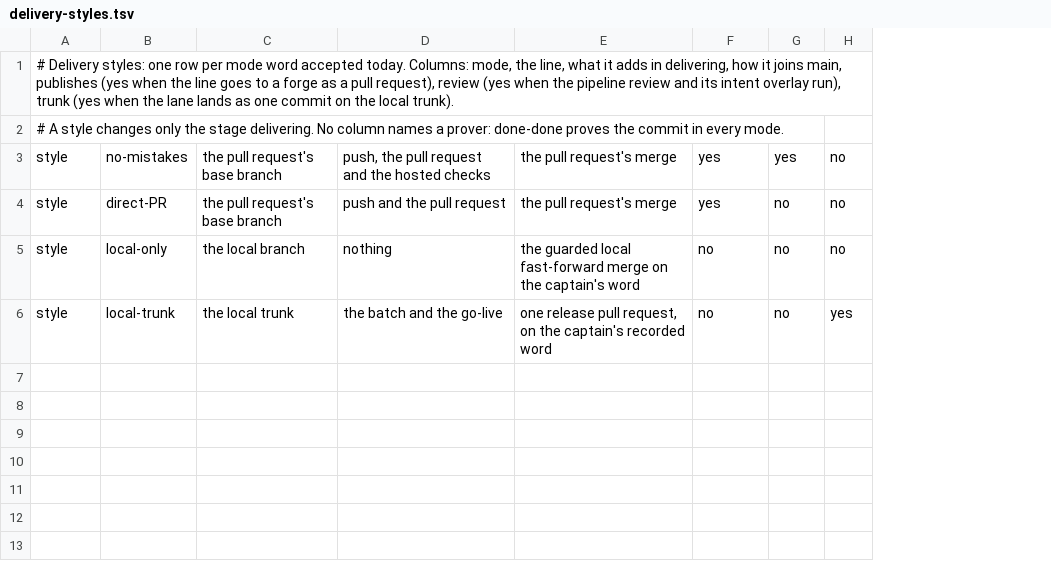
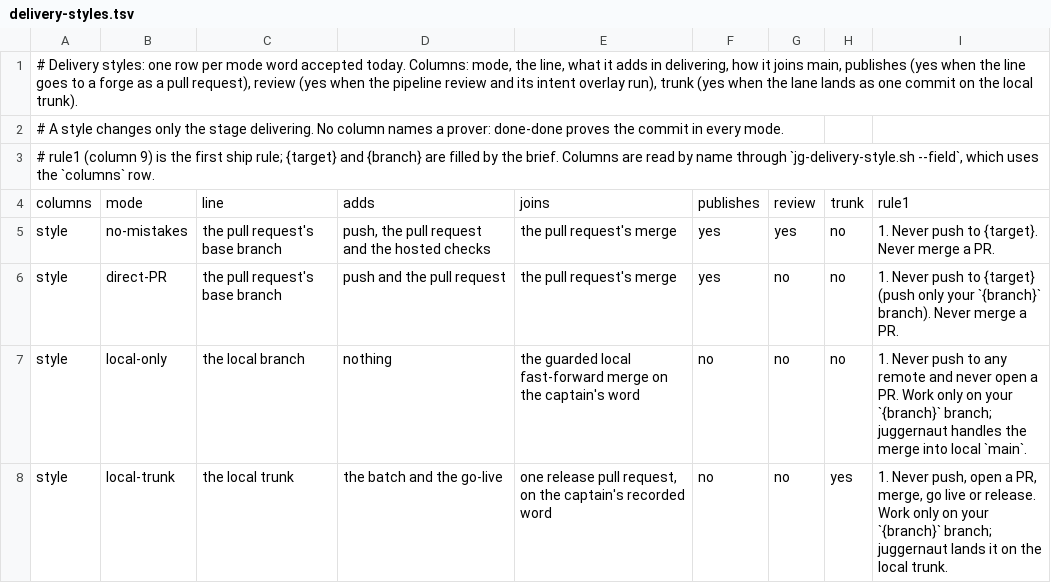
Before and after one commit to umeranjum17/juggernaut, a TSV file: core/machines/styles/delivery-styles.tsv, drawn as a sheet; addresses are those after the commit; the diff names each change by its address in the sheet, - before the commit and + after, or states it on an @@ line.

Commit message:
jg8-j6: jg-dod-lib.sh reads the first ship rule and the named-head and forge-head facts from the delivery-style table (rule1 column, review and publishes facts), and the four per-mode brief texts are byte-equal to a recorded golden
Ticket: jg8-j6

```diff
--- a/core/machines/styles/delivery-styles.tsv
+++ b/core/machines/styles/delivery-styles.tsv
+column I, rows 5-8: 1. Never push to {target}. Never merge a PR. | 1. Never push to {target} (push only your `{branch}` branch). Never merge a PR. | 1. Never push to any remote and never open a PR. Work only on your `{branch}` branch; juggernaut handles the merge into local `main`. | 1. Never push, open a PR, merge, go live or release. Work only on your `{branch}` branch; juggernaut lands it on the local trunk.
+row 3: # rule1 (column 9) is the first ship rule; {target} and {branch} are filled by the brief. Columns are read by name through `jg-delivery-style.sh --field`, which uses the `columns` row.
+row 4: columns | mode | line | adds | joins | publishes | review | trunk | rule1
```
Also changed, not shown: 6 other files.
